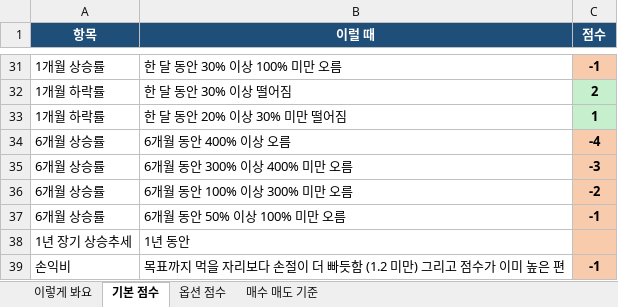
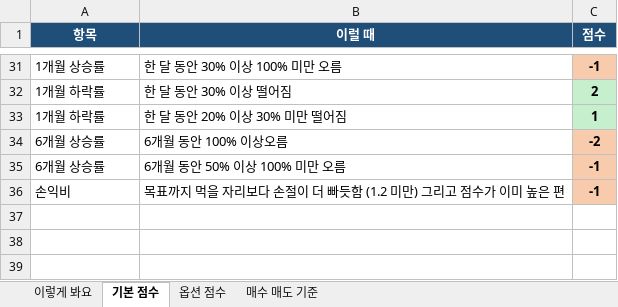
Before and after one commit to placideminent/trade-advisor, an Excel workbook: 규칙_점수표_v52.xlsx, sheet 기본 점수, drawn as a sheet; only a part is shown, gaps mark what is left out; values as stored, in another font and other column widths than the file's, no borders; removed rows and columns are numbered as before the commit, all else as after; the diff names each change by its address in the sheet, - before the commit and + after, or states it on an @@ line.

```diff
--- a/규칙_점수표_v52.xlsx (sheet 기본 점수)
+++ b/규칙_점수표_v52.xlsx (sheet 기본 점수)
-row 34: 6개월 상승률 | 6개월 동안 400% 이상 오름 | -4
-row 35: 6개월 상승률 | 6개월 동안 300% 이상 400% 미만 오름 | -3
-B34 (이럴 때): 6개월 동안 100% 이상 300% 미만 오름
+B34 (이럴 때): 6개월 동안 100% 이상오름
-row 38: 1년 장기 상승추세 | 1년 동안
```
Also changed, not shown: 4 other files.
